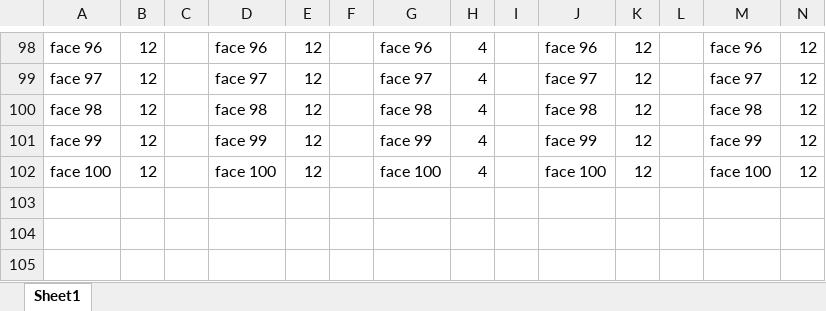
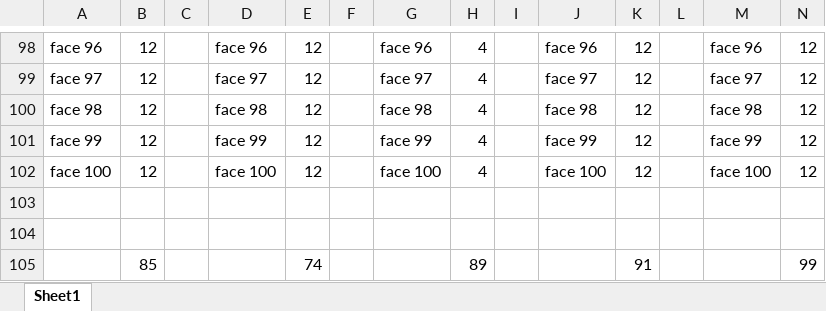
Before and after one commit to Tiesbrouwer10/HU-Vision-Ties-Brouwer, an Excel workbook: testsets/Set B Saturation/Metingen Saturation/Saturation Luma.xlsx, sheet Sheet1, drawn as a sheet; only a part is shown, gaps mark what is left out; values as stored, in another font and other column widths than the file's, no borders; charts and pictures not drawn; the diff names each change by its address in the sheet, - before the commit and + after, or states it on an @@ line.

```diff
--- a/testsets/Set B Saturation/Metingen Saturation/Saturation Luma.xlsx (sheet Sheet1)
+++ b/testsets/Set B Saturation/Metingen Saturation/Saturation Luma.xlsx (sheet Sheet1)
+row 103: (empty)
+row 104: (empty)
+row 105:  | 85 |  |  | 74 |  |  | 89 |  |  | 91 |  |  | 99
```
Also changed, not shown: testsets/Set B Saturation/Metingen Saturation/Saturation Luster.xlsx, testsets/Set B Saturation/Metingen Saturation/Saturation default.xlsx, 22 other files.
